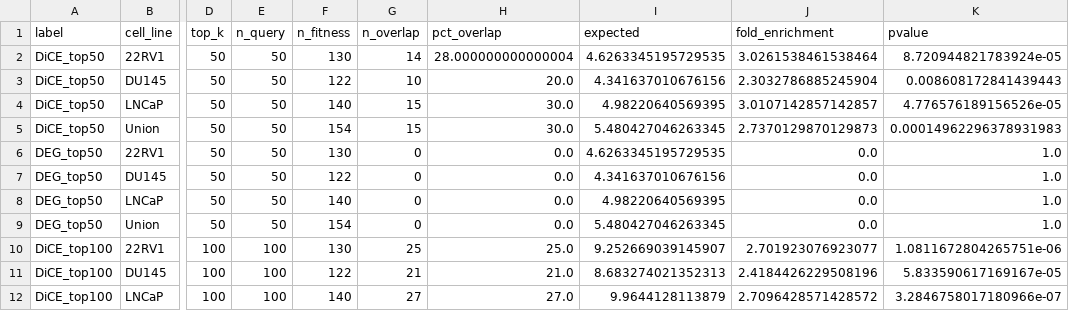
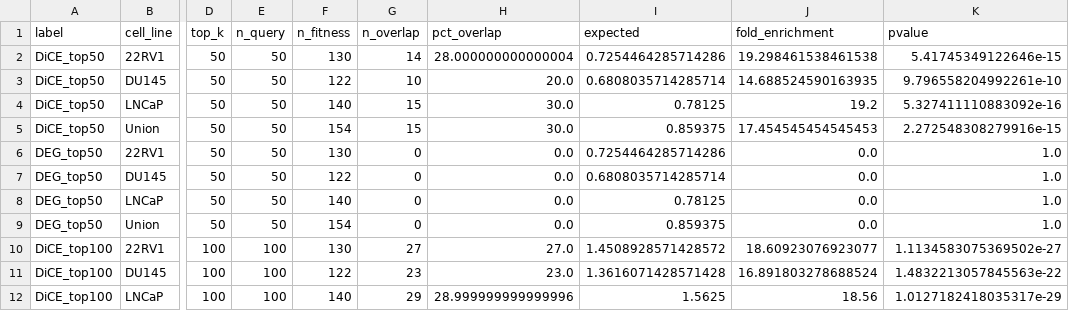
Before and after one commit to murugnn/DICE-Flow, a CSV file: data/results/validation/tables/09_fitness_overlap.csv, drawn as a sheet; only a part is shown, gaps mark what is left out; the diff covers the shown part only; the diff names each change by its address in the sheet, - before the commit and + after, or states it on an @@ line.

```diff
--- a/data/results/validation/tables/09_fitness_overlap.csv
+++ b/data/results/validation/tables/09_fitness_overlap.csv
-I2 (expected): 4.6263345195729535
+I2 (expected): 0.7254464285714286
-J2 (fold_enrichment): 3.0261538461538464
+J2 (fold_enrichment): 19.298461538461538
-K2 (pvalue): 8.720944821783924e-05
+K2 (pvalue): 5.41745349122646e-15
-I3 (expected): 4.341637010676156
+I3 (expected): 0.6808035714285714
-J3 (fold_enrichment): 2.3032786885245904
+J3 (fold_enrichment): 14.688524590163935
-K3 (pvalue): 0.008608172841439443
+K3 (pvalue): 9.796558204992261e-10
-I4 (expected): 4.98220640569395
+I4 (expected): 0.78125
-J4 (fold_enrichment): 3.0107142857142857
+J4 (fold_enrichment): 19.2
-K4 (pvalue): 4.776576189156526e-05
+K4 (pvalue): 5.327411110883092e-16
-I5 (expected): 5.480427046263345
+I5 (expected): 0.859375
-J5 (fold_enrichment): 2.7370129870129873
+J5 (fold_enrichment): 17.454545454545453
-K5 (pvalue): 0.00014962296378931983
+K5 (pvalue): 2.272548308279916e-15
-I6 (expected): 4.6263345195729535
+I6 (expected): 0.7254464285714286
-I7 (expected): 4.341637010676156
+I7 (expected): 0.6808035714285714
-I8 (expected): 4.98220640569395
+I8 (expected): 0.78125
-I9 (expected): 5.480427046263345
+I9 (expected): 0.859375
-G10 (n_overlap): 25
+G10 (n_overlap): 27
-H10 (pct_overlap): 25.0
+H10 (pct_overlap): 27.0
-I10 (expected): 9.252669039145907
+I10 (expected): 1.4508928571428572
-J10 (fold_enrichment): 2.701923076923077
+J10 (fold_enrichment): 18.60923076923077
-K10 (pvalue): 1.0811672804265751e-06
+K10 (pvalue): 1.1134583075369502e-27
-G11 (n_overlap): 21
+G11 (n_overlap): 23
-H11 (pct_overlap): 21.0
+H11 (pct_overlap): 23.0
-I11 (expected): 8.683274021352313
+I11 (expected): 1.3616071428571428
-J11 (fold_enrichment): 2.4184426229508196
+J11 (fold_enrichment): 16.891803278688524
-K11 (pvalue): 5.833590617169167e-05
+K11 (pvalue): 1.4832213057845563e-22
-G12 (n_overlap): 27
+G12 (n_overlap): 29
-H12 (pct_overlap): 27.0
+H12 (pct_overlap): 28.999999999999996
-I12 (expected): 9.9644128113879
+I12 (expected): 1.5625
-J12 (fold_enrichment): 2.7096428571428572
+J12 (fold_enrichment): 18.56
-K12 (pvalue): 3.2846758017180966e-07
+K12 (pvalue): 1.0127182418035317e-29
```
Also changed, not shown: 138 edited cells elsewhere in this file, data/results/validation/tables/02_hypergeometric_results.csv, data/results/validation/tables/04_centrality_statistics.csv, 40 other files.
